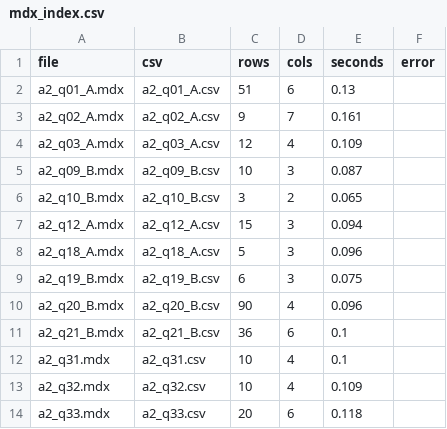
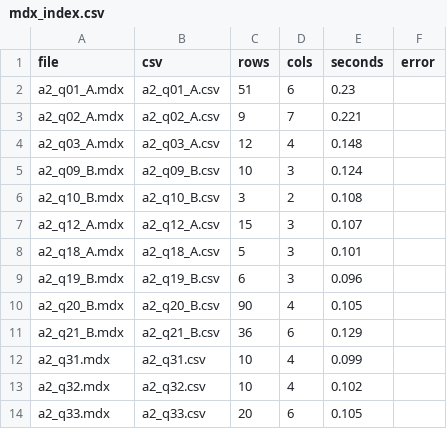
Before and after one commit to TuWienProjects/BI_2025_Assignment_1_Group_020, a CSV file: BI_Projects/DWH2_020/mdx_out/mdx_index.csv, drawn as a sheet.

```diff
--- a/BI_Projects/DWH2_020/mdx_out/mdx_index.csv
+++ b/BI_Projects/DWH2_020/mdx_out/mdx_index.csv
@@ -1,14 +1,14 @@
 file,csv,rows,cols,seconds,error
-a2_q01_A.mdx,a2_q01_A.csv,51,6,0.13,
-a2_q02_A.mdx,a2_q02_A.csv,9,7,0.161,
-a2_q03_A.mdx,a2_q03_A.csv,12,4,0.109,
-a2_q09_B.mdx,a2_q09_B.csv,10,3,0.087,
-a2_q10_B.mdx,a2_q10_B.csv,3,2,0.065,
-a2_q12_A.mdx,a2_q12_A.csv,15,3,0.094,
-a2_q18_A.mdx,a2_q18_A.csv,5,3,0.096,
-a2_q19_B.mdx,a2_q19_B.csv,6,3,0.075,
-a2_q20_B.mdx,a2_q20_B.csv,90,4,0.096,
-a2_q21_B.mdx,a2_q21_B.csv,36,6,0.1,
-a2_q31.mdx,a2_q31.csv,10,4,0.1,
-a2_q32.mdx,a2_q32.csv,10,4,0.109,
-a2_q33.mdx,a2_q33.csv,20,6,0.118,
+a2_q01_A.mdx,a2_q01_A.csv,51,6,0.23,
+a2_q02_A.mdx,a2_q02_A.csv,9,7,0.221,
+a2_q03_A.mdx,a2_q03_A.csv,12,4,0.148,
+a2_q09_B.mdx,a2_q09_B.csv,10,3,0.124,
+a2_q10_B.mdx,a2_q10_B.csv,3,2,0.108,
+a2_q12_A.mdx,a2_q12_A.csv,15,3,0.107,
+a2_q18_A.mdx,a2_q18_A.csv,5,3,0.101,
+a2_q19_B.mdx,a2_q19_B.csv,6,3,0.096,
+a2_q20_B.mdx,a2_q20_B.csv,90,4,0.105,
+a2_q21_B.mdx,a2_q21_B.csv,36,6,0.129,
+a2_q31.mdx,a2_q31.csv,10,4,0.099,
+a2_q32.mdx,a2_q32.csv,10,4,0.102,
+a2_q33.mdx,a2_q33.csv,20,6,0.105,
```
Also changed, not shown: 5 other files.
